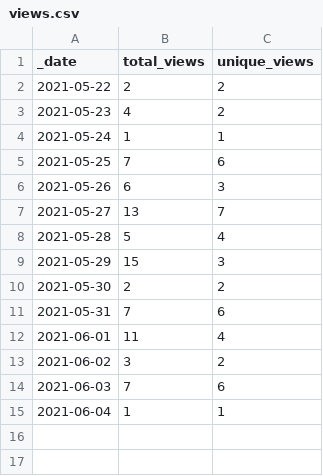
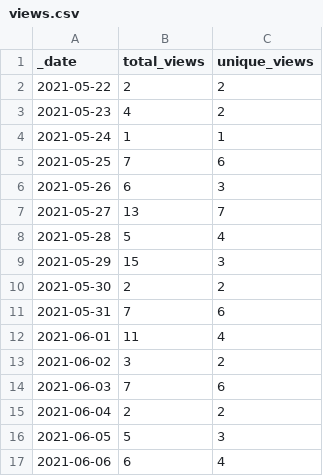
Before and after one commit to 0m4r/MMM-SoccerLiveScore, a CSV file: traffic/views.csv, drawn as a sheet.

Commit message:
GitHub traffic

```diff
--- a/traffic/views.csv
+++ b/traffic/views.csv
@@ -14,2 +14,4 @@ _date,total_views,unique_views
 2021-06-03,7,6
-2021-06-04,1,1
+2021-06-04,2,2
+2021-06-05,5,3
+2021-06-06,6,4
```
Also changed, not shown: 2 other files.
